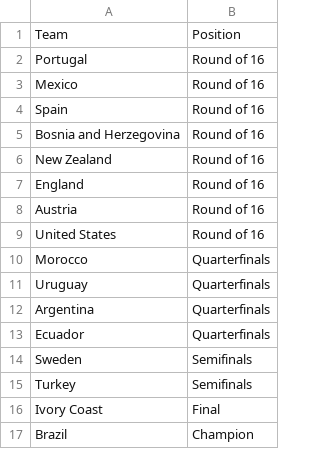
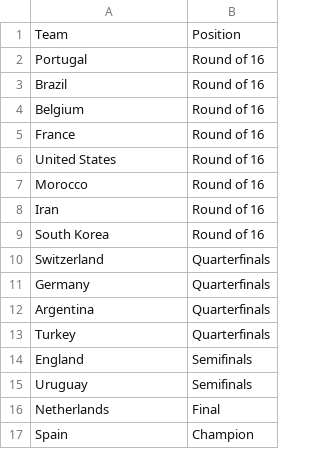
Before and after one commit to NigelCusc/world-cup-predictor, a CSV file: Data/final_tournament_standings.csv, drawn as a sheet.

```diff
--- a/Data/final_tournament_standings.csv
+++ b/Data/final_tournament_standings.csv
@@ -2,16 +2,16 @@ Team,Position
 Portugal,Round of 16
-Mexico,Round of 16
-Spain,Round of 16
-Bosnia and Herzegovina,Round of 16
-New Zealand,Round of 16
-England,Round of 16
-Austria,Round of 16
+Brazil,Round of 16
+Belgium,Round of 16
+France,Round of 16
 United States,Round of 16
-Morocco,Quarterfinals
-Uruguay,Quarterfinals
+Morocco,Round of 16
+Iran,Round of 16
+South Korea,Round of 16
+Switzerland,Quarterfinals
+Germany,Quarterfinals
 Argentina,Quarterfinals
-Ecuador,Quarterfinals
-Sweden,Semifinals
-Turkey,Semifinals
-Ivory Coast,Final
-Brazil,Champion
+Turkey,Quarterfinals
+England,Semifinals
+Uruguay,Semifinals
+Netherlands,Final
+Spain,Champion
```
Also changed, not shown: Data/fifa_worldcup_2026_standings.csv, Data/fifa_worldcup_2026_standings_Final_Updated.csv, 11 other files.
